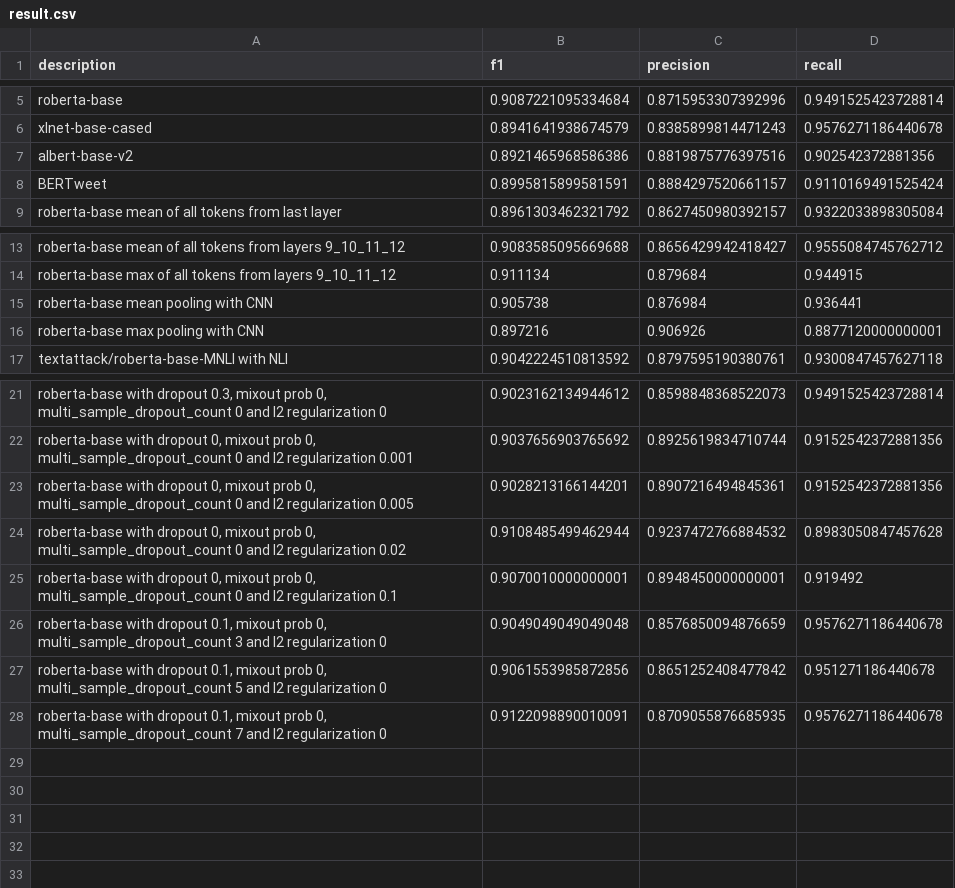
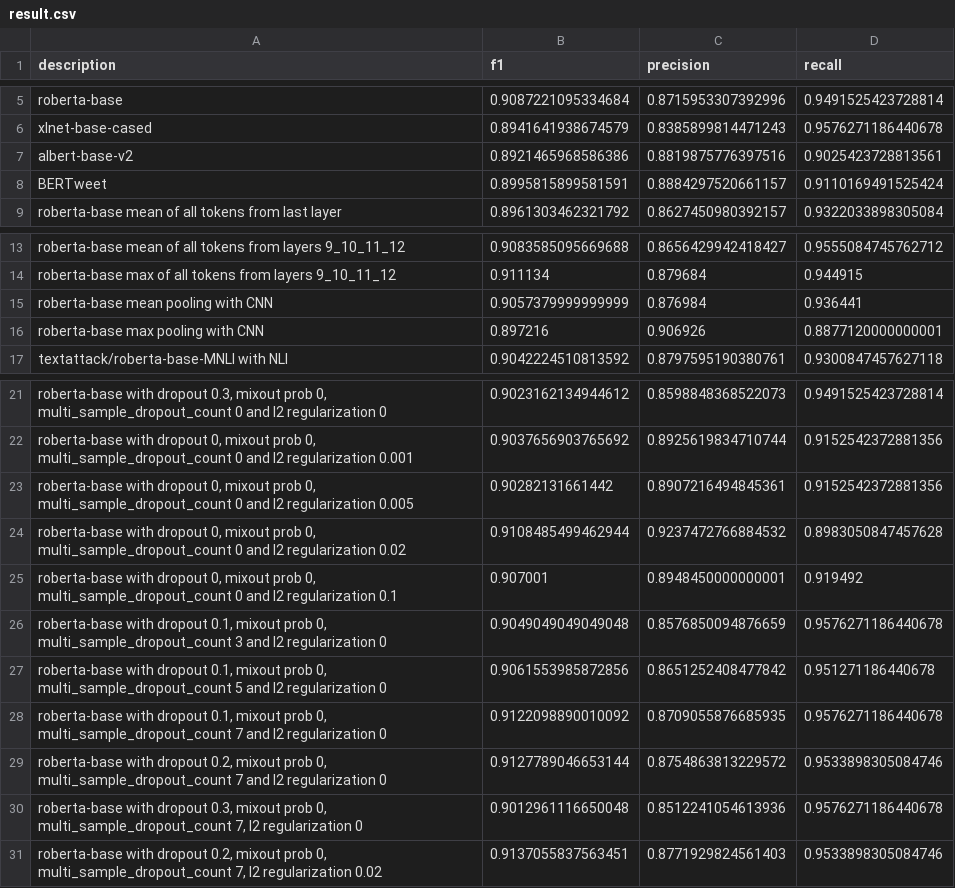
Before and after one commit to victor7246/WNUT-2020-Task-2, a CSV file: results/result.csv, drawn as a sheet; only a part is shown, gaps mark what is left out.

Commit message:
updated torch experiment

```diff
--- a/results/result.csv
+++ b/results/result.csv
@@ -6,3 +6,3 @@ roberta-base,0.9087221095334684,0.8715953307392996,0.9491525423728814
 xlnet-base-cased,0.8941641938674579,0.8385899814471243,0.9576271186440678
-albert-base-v2,0.8921465968586386,0.8819875776397516,0.902542372881356
+albert-base-v2,0.8921465968586386,0.8819875776397516,0.9025423728813561
 BERTweet,0.8995815899581591,0.8884297520661157,0.9110169491525424
@@ -14,3 +14,3 @@ roberta-base mean of all tokens from layers 9_10_11_12,0.9083585095669688,0.8656
 roberta-base max of all tokens from layers 9_10_11_12,0.911134,0.879684,0.944915
-roberta-base mean pooling with CNN,0.905738,0.876984,0.936441
+roberta-base mean pooling with CNN,0.9057379999999999,0.876984,0.936441
 roberta-base max pooling with CNN,0.897216,0.906926,0.8877120000000001
@@ -22,7 +22,10 @@ textattack/roberta-base-MNLI with NLI,0.9042224510813592,0.8797595190380761,0.93
 "roberta-base with dropout 0, mixout prob 0, multi_sample_dropout_count 0 and l2 regularization 0.001",0.9037656903765692,0.8925619834710744,0.9152542372881356
-"roberta-base with dropout 0, mixout prob 0, multi_sample_dropout_count 0 and l2 regularization 0.005",0.9028213166144201,0.8907216494845361,0.9152542372881356
+"roberta-base with dropout 0, mixout prob 0, multi_sample_dropout_count 0 and l2 regularization 0.005",0.90282131661442,0.8907216494845361,0.9152542372881356
 "roberta-base with dropout 0, mixout prob 0, multi_sample_dropout_count 0 and l2 regularization 0.02",0.9108485499462944,0.9237472766884532,0.8983050847457628
-"roberta-base with dropout 0, mixout prob 0, multi_sample_dropout_count 0 and l2 regularization 0.1",0.9070010000000001,0.8948450000000001,0.919492
+"roberta-base with dropout 0, mixout prob 0, multi_sample_dropout_count 0 and l2 regularization 0.1",0.907001,0.8948450000000001,0.919492
 "roberta-base with dropout 0.1, mixout prob 0, multi_sample_dropout_count 3 and l2 regularization 0",0.9049049049049048,0.8576850094876659,0.9576271186440678
 "roberta-base with dropout 0.1, mixout prob 0, multi_sample_dropout_count 5 and l2 regularization 0",0.9061553985872856,0.8651252408477842,0.951271186440678
-"roberta-base with dropout 0.1, mixout prob 0, multi_sample_dropout_count 7 and l2 regularization 0",0.9122098890010091,0.8709055876685935,0.9576271186440678
+"roberta-base with dropout 0.1, mixout prob 0, multi_sample_dropout_count 7 and l2 regularization 0",0.9122098890010092,0.8709055876685935,0.9576271186440678
+"roberta-base with dropout 0.2, mixout prob 0, multi_sample_dropout_count 7 and l2 regularization 0",0.9127789046653144,0.8754863813229572,0.9533898305084746
+"roberta-base with dropout 0.3, mixout prob 0, multi_sample_dropout_count 7, l2 regularization 0",0.9012961116650048,0.8512241054613936,0.9576271186440678
+"roberta-base with dropout 0.2, mixout prob 0, multi_sample_dropout_count 7, l2 regularization 0.02",0.9137055837563451,0.8771929824561403,0.9533898305084746
```
